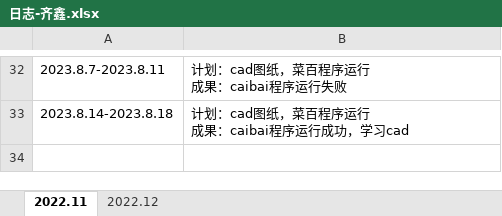
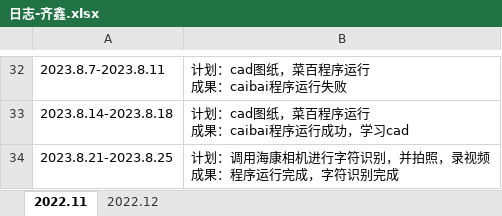
Before and after one commit to qixin12314/testgit, an Excel workbook: 日志-齐鑫.xlsx, sheet 2022.11, drawn as a sheet; only a part is shown, gaps mark what is left out; values as stored, in another font and other column widths than the file's, no borders; ↵ is a line break in a cell; the diff names each change by its address in the sheet, - before the commit and + after, or states it on an @@ line.

```diff
--- a/日志-齐鑫.xlsx (sheet 2022.11)
+++ b/日志-齐鑫.xlsx (sheet 2022.11)
+row 34: 2023.8.21-2023.8.25 | 计划：调用海康相机进行字符识别，并拍照，录视频 ↵ 成果：程序运行完成，字符识别完成
```
